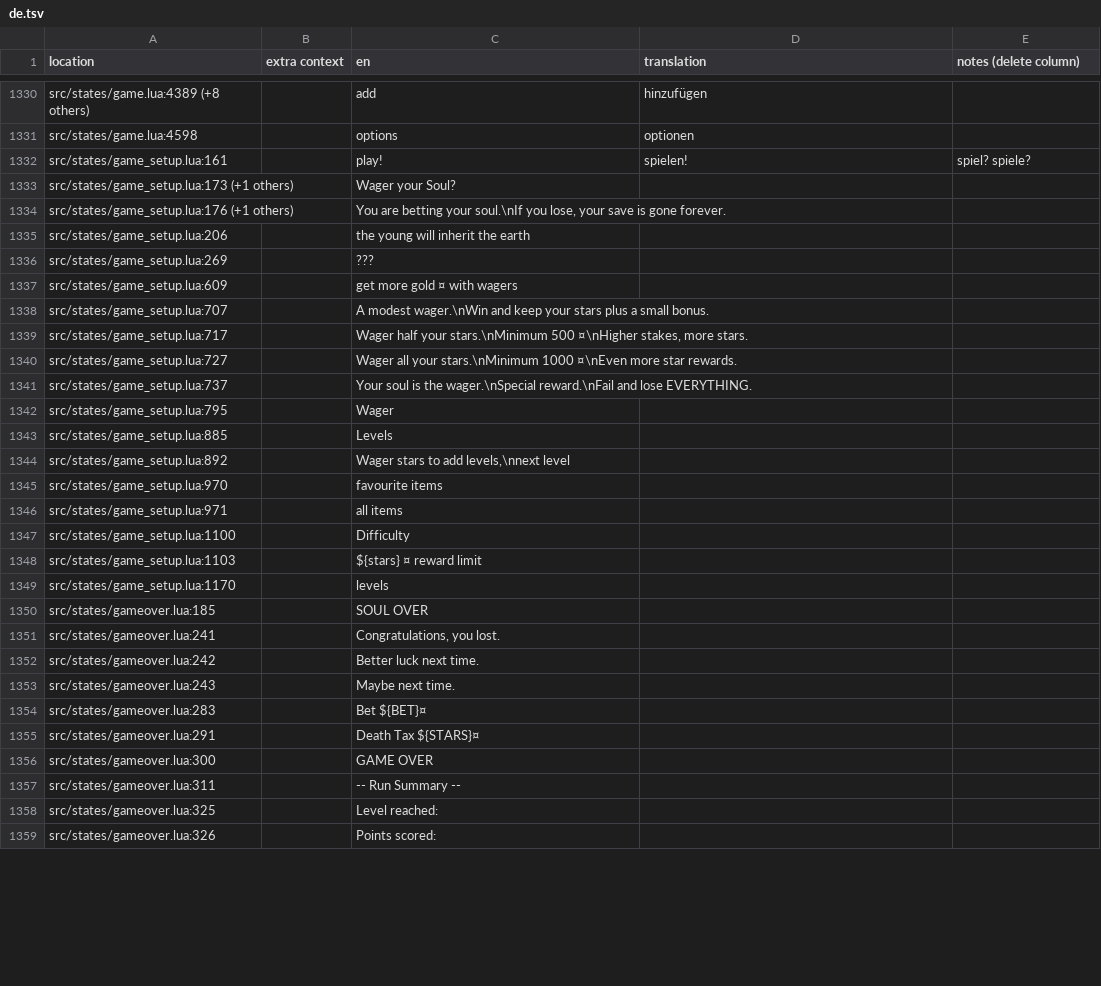
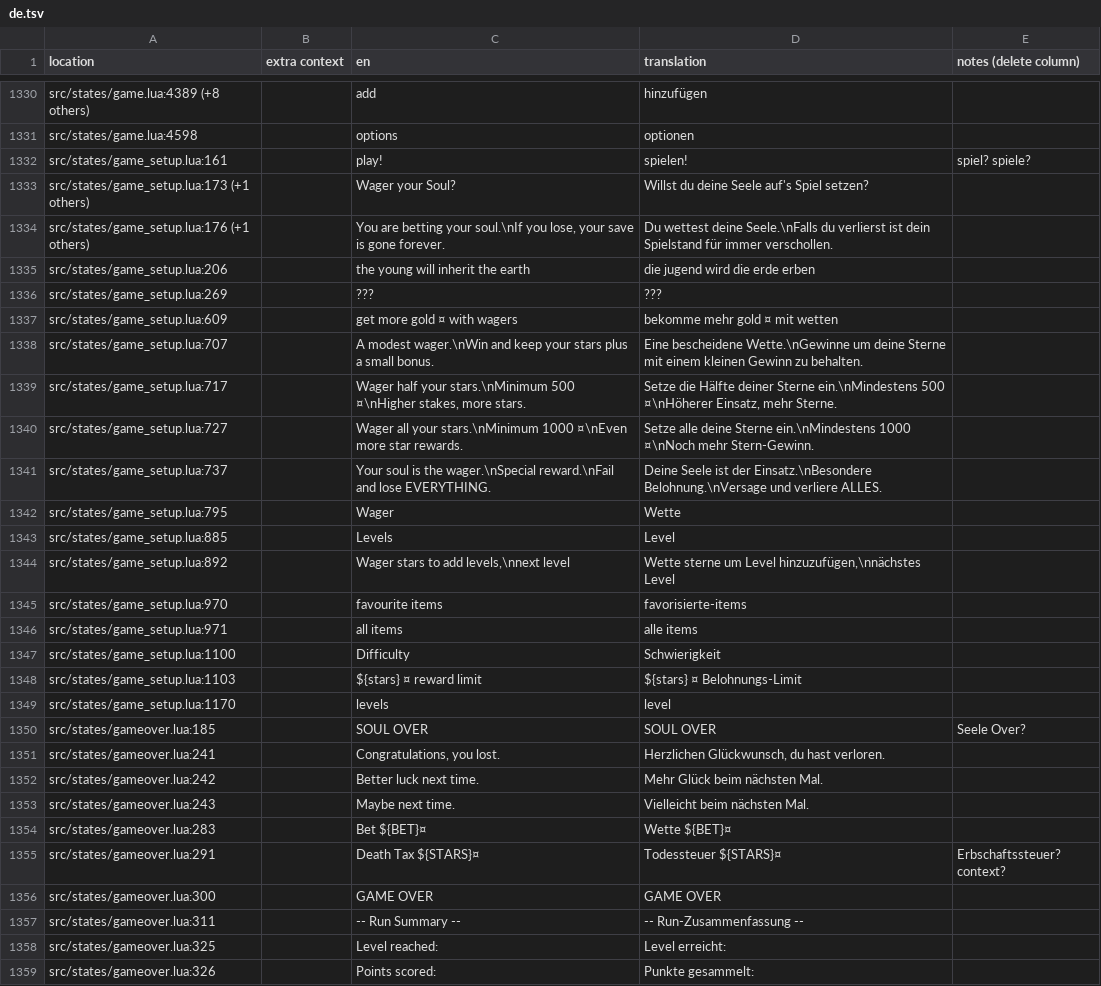
Before and after one commit to tomsqrd/dhne-translation, a TSV file: de.tsv, drawn as a sheet; only a part is shown, gaps mark what is left out; the diff covers the shown part only.

Commit message:
game overs, scoreboards

```diff
--- a/de.tsv
+++ b/de.tsv
@@ -1332,28 +1332,28 @@ src/states/game.lua:4598		options	optionen
 src/states/game_setup.lua:161		play!	spielen!	spiel? spiele?				
-src/states/game_setup.lua:173 (+1 others)		Wager your Soul?						
-src/states/game_setup.lua:176 (+1 others)		You are betting your soul.\nIf you lose, your save is gone forever.						
-src/states/game_setup.lua:206		the young will inherit the earth						
-src/states/game_setup.lua:269		???						
-src/states/game_setup.lua:609		get more gold ¤ with wagers						
-src/states/game_setup.lua:707		A modest wager.\nWin and keep your stars plus a small bonus.						
-src/states/game_setup.lua:717		Wager half your stars.\nMinimum 500 ¤\nHigher stakes, more stars.						
-src/states/game_setup.lua:727		Wager all your stars.\nMinimum 1000 ¤\nEven more star rewards.						
-src/states/game_setup.lua:737		Your soul is the wager.\nSpecial reward.\nFail and lose EVERYTHING.						
-src/states/game_setup.lua:795		Wager						
-src/states/game_setup.lua:885		Levels						
-src/states/game_setup.lua:892		Wager stars to add levels,\nnext level 						
-src/states/game_setup.lua:970		favourite items						
-src/states/game_setup.lua:971		all items						
-src/states/game_setup.lua:1100		Difficulty						
-src/states/game_setup.lua:1103		${stars} ¤ reward limit						
-src/states/game_setup.lua:1170		levels						
-src/states/gameover.lua:185		SOUL OVER						
-src/states/gameover.lua:241		Congratulations, you lost.						
-src/states/gameover.lua:242		Better luck next time.						
-src/states/gameover.lua:243		Maybe next time.						
-src/states/gameover.lua:283		Bet ${BET}¤						
-src/states/gameover.lua:291		Death Tax ${STARS}¤						
-src/states/gameover.lua:300		GAME OVER						
-src/states/gameover.lua:311		--  Run Summary  --						
-src/states/gameover.lua:325		Level reached:						
-src/states/gameover.lua:326		Points scored:						
+src/states/game_setup.lua:173 (+1 others)		Wager your Soul?	Willst du deine Seele auf's Spiel setzen?					
+src/states/game_setup.lua:176 (+1 others)		You are betting your soul.\nIf you lose, your save is gone forever.	Du wettest deine Seele.\nFalls du verlierst ist dein Spielstand für immer verschollen.					
+src/states/game_setup.lua:206		the young will inherit the earth	die jugend wird die erde erben					
+src/states/game_setup.lua:269		???	???					
+src/states/game_setup.lua:609		get more gold ¤ with wagers	bekomme mehr gold ¤ mit wetten					
+src/states/game_setup.lua:707		A modest wager.\nWin and keep your stars plus a small bonus.	Eine bescheidene Wette.\nGewinne um deine Sterne mit einem kleinen Gewinn zu behalten.					
+src/states/game_setup.lua:717		Wager half your stars.\nMinimum 500 ¤\nHigher stakes, more stars.	Setze die Hälfte deiner Sterne ein.\nMindestens 500 ¤\nHöherer Einsatz, mehr Sterne.					
+src/states/game_setup.lua:727		Wager all your stars.\nMinimum 1000 ¤\nEven more star rewards.	Setze alle deine Sterne ein.\nMindestens 1000 ¤\nNoch mehr Stern-Gewinn.					
+src/states/game_setup.lua:737		Your soul is the wager.\nSpecial reward.\nFail and lose EVERYTHING.	Deine Seele ist der Einsatz.\nBesondere Belohnung.\nVersage und verliere ALLES.					
+src/states/game_setup.lua:795		Wager	Wette					
+src/states/game_setup.lua:885		Levels	Level					
+src/states/game_setup.lua:892		Wager stars to add levels,\nnext level 	Wette sterne um Level hinzuzufügen,\nnächstes Level					
+src/states/game_setup.lua:970		favourite items	favorisierte-items					
+src/states/game_setup.lua:971		all items	alle items					
+src/states/game_setup.lua:1100		Difficulty	Schwierigkeit					
+src/states/game_setup.lua:1103		${stars} ¤ reward limit	${stars} ¤ Belohnungs-Limit					
+src/states/game_setup.lua:1170		levels	level					
+src/states/gameover.lua:185		SOUL OVER	SOUL OVER	Seele Over?				
+src/states/gameover.lua:241		Congratulations, you lost.	Herzlichen Glückwunsch, du hast verloren.					
+src/states/gameover.lua:242		Better luck next time.	Mehr Glück beim nächsten Mal.					
+src/states/gameover.lua:243		Maybe next time.	Vielleicht beim nächsten Mal.					
+src/states/gameover.lua:283		Bet ${BET}¤	Wette ${BET}¤					
+src/states/gameover.lua:291		Death Tax ${STARS}¤	Todessteuer ${STARS}¤	Erbschaftssteuer? context?				
+src/states/gameover.lua:300		GAME OVER	GAME OVER					
+src/states/gameover.lua:311		--  Run Summary  --	-- Run-Zusammenfassung --					
+src/states/gameover.lua:325		Level reached:	Level erreicht:					
+src/states/gameover.lua:326		Points scored:	Punkte gesammelt:					
```
Also changed, not shown: 52 edited cells elsewhere in this file.
